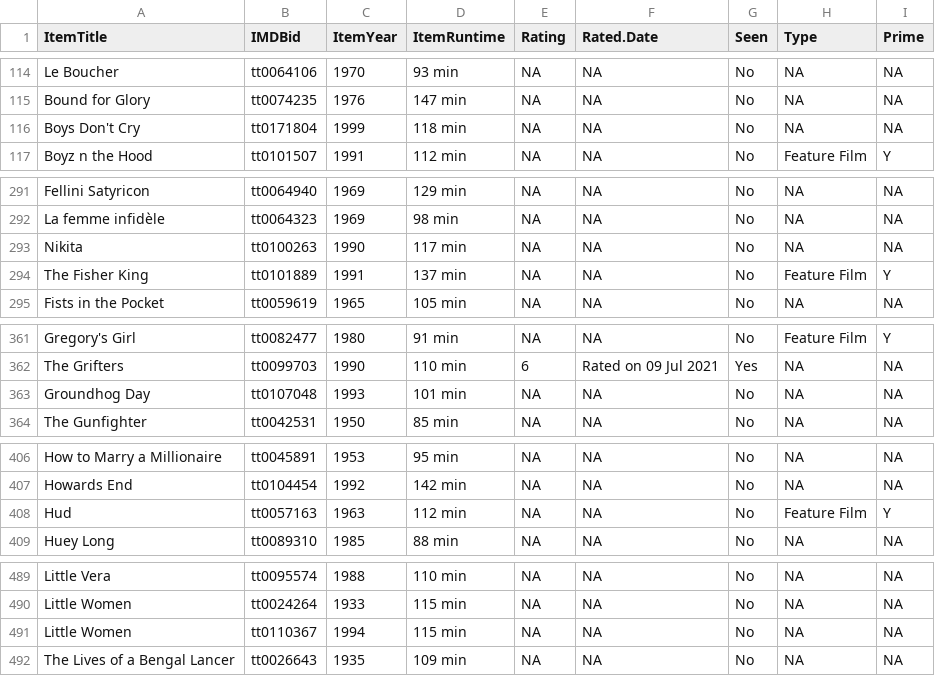
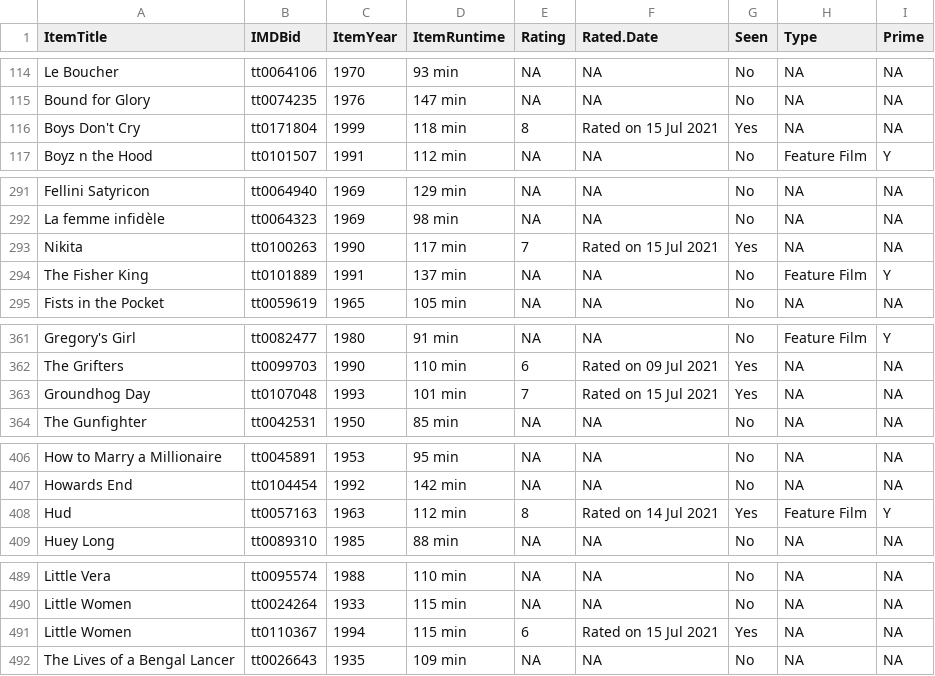
Before and after one commit to jacobmgreer/Film-Tracker, a CSV file: NYT1000/NYT1000Data.csv, drawn as a sheet; only a part is shown, gaps mark what is left out; the diff covers the shown part only.

```diff
--- a/NYT1000/NYT1000Data.csv
+++ b/NYT1000/NYT1000Data.csv
@@ -115,3 +115,3 @@
 "Bound for Glory","tt0074235","1976","147 min",NA,NA,"No",NA,NA
-"Boys Don't Cry","tt0171804","1999","118 min",NA,NA,"No",NA,NA
+"Boys Don't Cry","tt0171804","1999","118 min","8","Rated on 15 Jul 2021","Yes",NA,NA
 "Boyz n the Hood","tt0101507","1991","112 min",NA,NA,"No","Feature Film","Y"
@@ -292,3 +292,3 @@
 "La femme infidèle","tt0064323","1969","98 min",NA,NA,"No",NA,NA
-"Nikita","tt0100263","1990","117 min",NA,NA,"No",NA,NA
+"Nikita","tt0100263","1990","117 min","7","Rated on 15 Jul 2021","Yes",NA,NA
 "The Fisher King","tt0101889","1991","137 min",NA,NA,"No","Feature Film","Y"
@@ -362,3 +362,3 @@
 "The Grifters","tt0099703","1990","110 min","6","Rated on 09 Jul 2021","Yes",NA,NA
-"Groundhog Day","tt0107048","1993","101 min",NA,NA,"No",NA,NA
+"Groundhog Day","tt0107048","1993","101 min","7","Rated on 15 Jul 2021","Yes",NA,NA
 "The Gunfighter","tt0042531","1950","85 min",NA,NA,"No",NA,NA
@@ -407,3 +407,3 @@
 "Howards End","tt0104454","1992","142 min",NA,NA,"No",NA,NA
-"Hud","tt0057163","1963","112 min",NA,NA,"No","Feature Film","Y"
+"Hud","tt0057163","1963","112 min","8","Rated on 14 Jul 2021","Yes","Feature Film","Y"
 "Huey Long","tt0089310","1985","88 min",NA,NA,"No",NA,NA
@@ -490,3 +490,3 @@
 "Little Women","tt0024264","1933","115 min",NA,NA,"No",NA,NA
-"Little Women","tt0110367","1994","115 min",NA,NA,"No",NA,NA
+"Little Women","tt0110367","1994","115 min","6","Rated on 15 Jul 2021","Yes",NA,NA
 "The Lives of a Bengal Lancer","tt0026643","1935","109 min",NA,NA,"No",NA,NA
```
Also changed, not shown: 6 edited cells elsewhere in this file, NYT1000/NYT1000Summary.csv, Oscars/OscarsData.csv, 2 other files.
